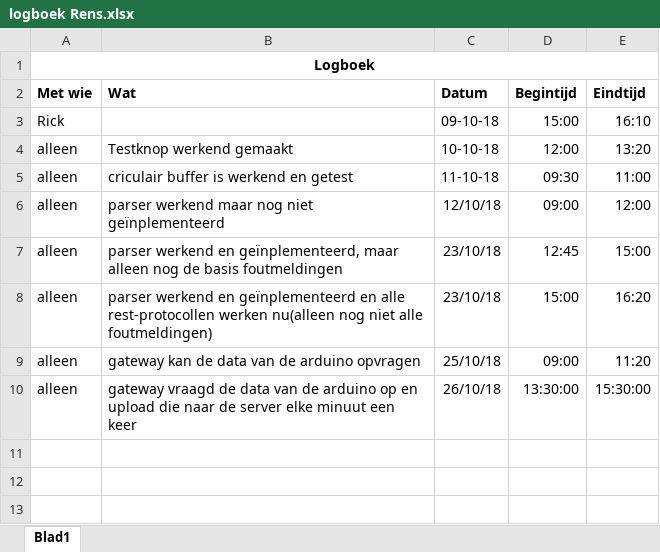
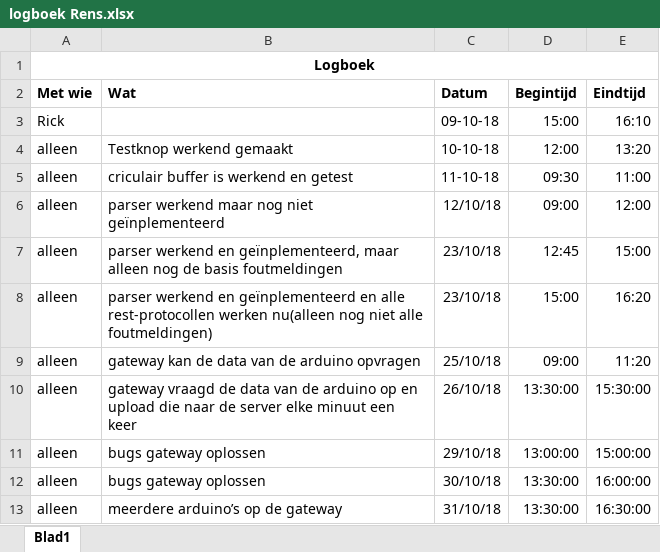
Before and after one commit to rickts98/weerstationIoT, an Excel workbook: logboek Rens.xlsx, sheet Blad1, drawn as a sheet; values as stored, in another font and other column widths than the file's, no borders; the diff names each change by its address in the sheet, - before the commit and + after, or states it on an @@ line.

```diff
--- a/logboek Rens.xlsx (sheet Blad1)
+++ b/logboek Rens.xlsx (sheet Blad1)
+row 11: alleen | bugs gateway oplossen | 29/10/18 | 13:00:00 | 15:00:00
+row 12: alleen | bugs gateway oplossen | 30/10/18 | 13:30:00 | 16:00:00
+row 13: alleen | meerdere arduino’s op de gateway | 31/10/18 | 13:30:00 | 16:30:00
```
Also changed, not shown: todo.xlsx, 12 other files.
